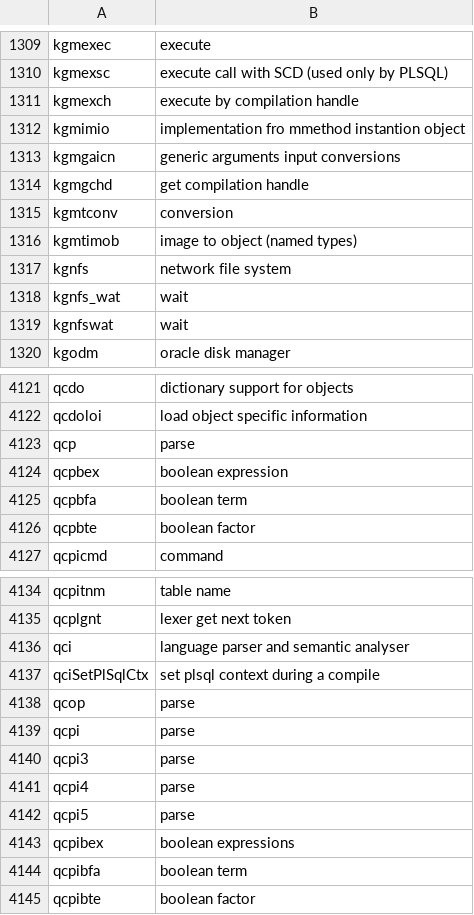
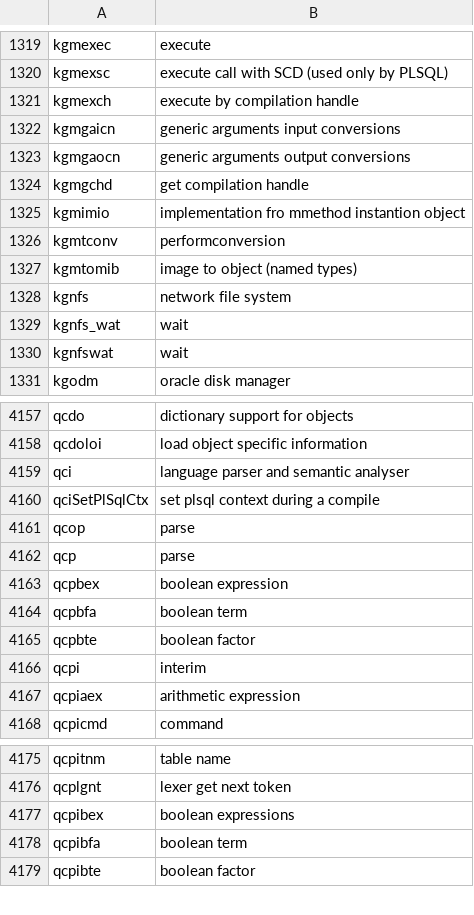
Before and after one commit to skoehler-soocs/ora_db_func_anno, a CSV file: functions.csv, drawn as a sheet; only a part is shown, gaps mark what is left out; the diff covers the shown part only.

```diff
--- a/functions.csv
+++ b/functions.csv
@@ -1311,7 +1321,8 @@ kgmexsc|execute call with SCD (used only by PLSQL)
 kgmexch|execute by compilation handle
-kgmimio|implementation fro mmethod instantion object
 kgmgaicn|generic arguments input conversions
+kgmgaocn|generic arguments output conversions
 kgmgchd|get compilation handle
-kgmtconv|conversion
-kgmtimob|image to object (named types)
+kgmimio|implementation fro mmethod instantion object
+kgmtconv|performconversion
+kgmtomib|image to object (named types)
 kgnfs|network file system
@@ -4122,2 +4158,5 @@ qcdo|dictionary support for objects
 qcdoloi|load object specific information
+qci|language parser and semantic analyser
+qciSetPlSqlCtx|set plsql context during a compile
+qcop|parse
 qcp|parse
@@ -4126,2 +4165,4 @@ qcpbfa|boolean term
 qcpbte|boolean factor
+qcpi|interim
+qcpiaex|arithmetic expression
 qcpicmd|command
@@ -4135,9 +4176,2 @@ qcpitnm|table name
 qcplgnt|lexer get next token
-qci|language parser and semantic analyser
-qciSetPlSqlCtx|set plsql context during a compile
-qcop|parse
-qcpi|parse
-qcpi3|parse
-qcpi4|parse
-qcpi5|parse
 qcpibex|boolean expressions
```
Also changed, not shown: 40 added rows, 1 moved row and 6 edited cells elsewhere in this file.
